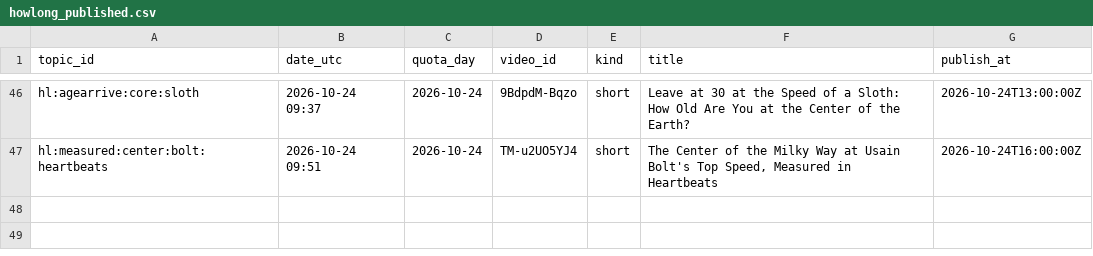
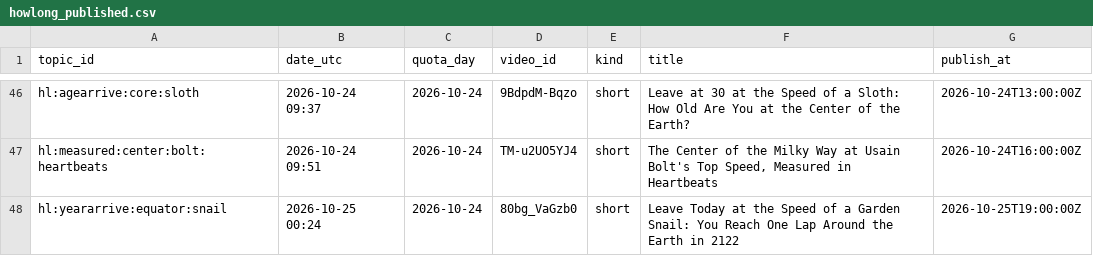
Before and after one commit to olgunkadirgulhan/fenek-de-en, a CSV file: howlong_published.csv, drawn as a sheet; only a part is shown, gaps mark what is left out; the diff names each change by its address in the sheet, - before the commit and + after, or states it on an @@ line.

Commit message:
howlong: 2026-10-25-0024

```diff
--- a/howlong_published.csv
+++ b/howlong_published.csv
+row 48: hl:yeararrive:equator:snail | 2026-10-25 00:24 | 2026-10-24 | 80bg_VaGzb0 | short | Leave Today at the Speed of a Garden Snail: You Reach One Lap Around the Earth in 2122 | 2026-10-25T19:00:00Z
```
